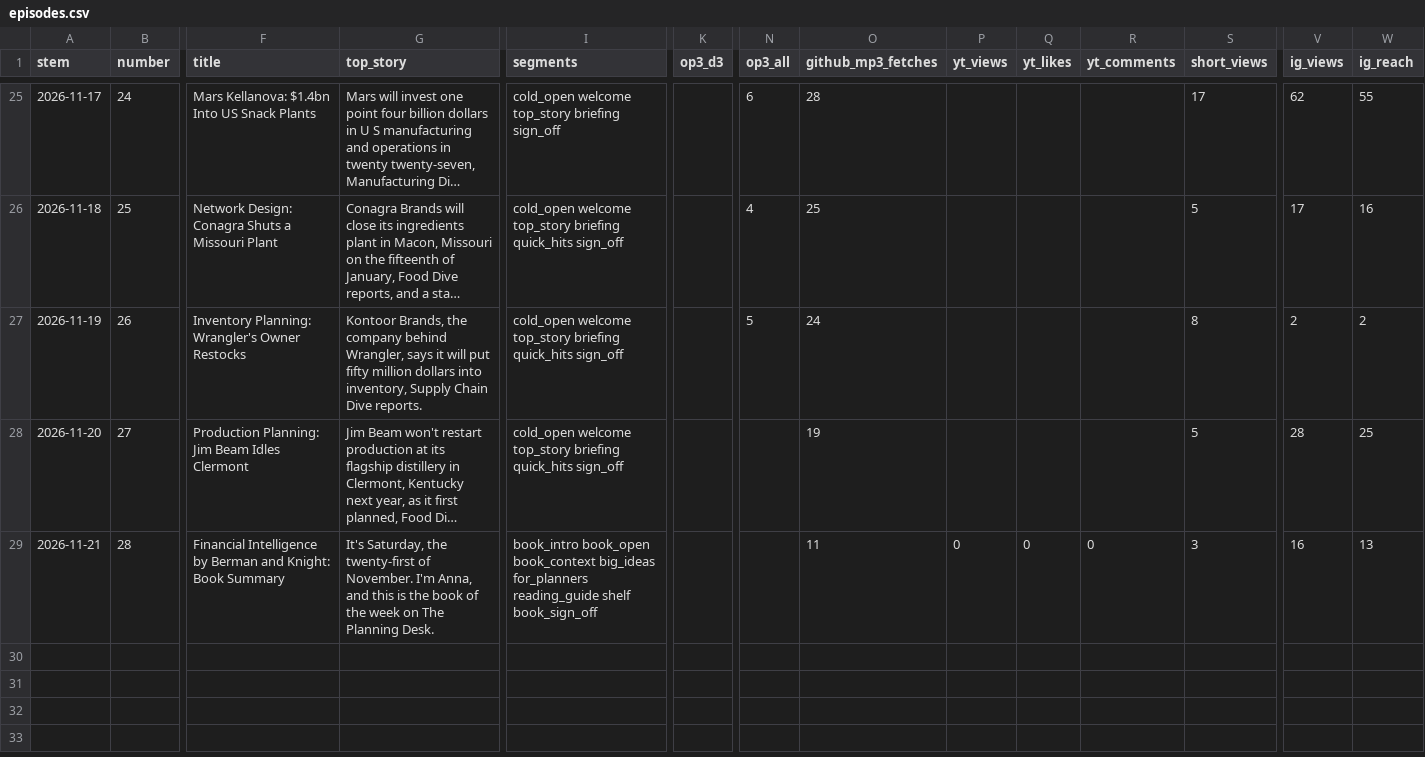
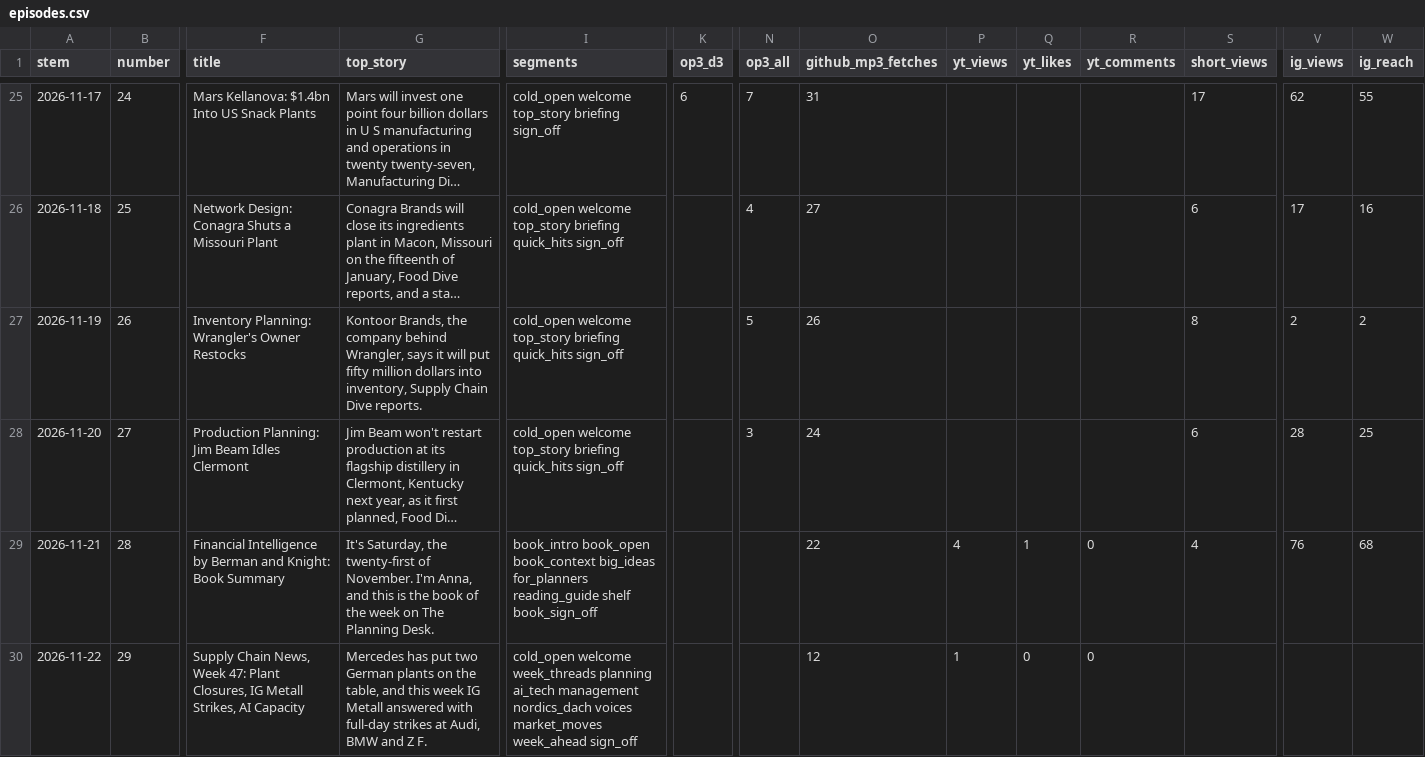
Before and after one commit to theplanningdesk/podcast, a CSV file: episodes.csv, drawn as a sheet; only a part is shown, gaps mark what is left out; long unchanged cells end in …; rows hold the shown columns only; the diff covers the shown part only; the diff names each change by its address in the sheet, - before the commit and + after, or states it on an @@ line.

```diff
--- a/episodes.csv
+++ b/episodes.csv
-K25 (op3_d3): (empty)
+K25 (op3_d3): 6
-N25 (op3_all): 6
+N25 (op3_all): 7
-O25 (github_mp3_fetches): 28
+O25 (github_mp3_fetches): 31
-O26 (github_mp3_fetches): 25
+O26 (github_mp3_fetches): 27
-S26 (short_views): 5
+S26 (short_views): 6
-O27 (github_mp3_fetches): 24
+O27 (github_mp3_fetches): 26
-N28 (op3_all): (empty)
+N28 (op3_all): 3
-O28 (github_mp3_fetches): 19
+O28 (github_mp3_fetches): 24
-S28 (short_views): 5
+S28 (short_views): 6
-O29 (github_mp3_fetches): 11
+O29 (github_mp3_fetches): 22
-P29 (yt_views): 0
+P29 (yt_views): 4
-Q29 (yt_likes): 0
+Q29 (yt_likes): 1
-S29 (short_views): 3
+S29 (short_views): 4
-V29 (ig_views): 16
+V29 (ig_views): 76
-W29 (ig_reach): 13
+W29 (ig_reach): 68
+row 30: 2026-11-22 | 29 | Supply Chain News, Week 47: Plant Closures, IG Metall Strikes, AI Capacity | Mercedes has put two German plants on the table, and this week IG Metall answered with full-day strikes at Audi, BMW and Z F. | cold_open welcome week_threads planning ai_tech management nordics_dach voices market_moves week_ahead sign_off |  |  | 12 | 1 | 0 | 0
```
Also changed, not shown: 33 edited cells elsewhere in this file, channels.csv, 4 other files.
